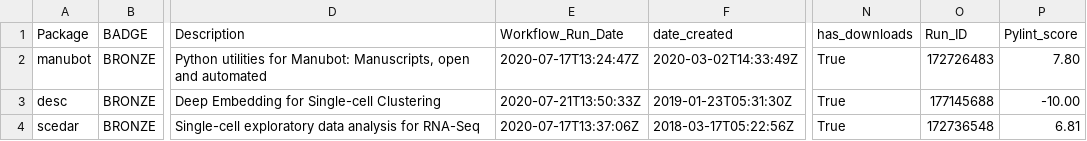
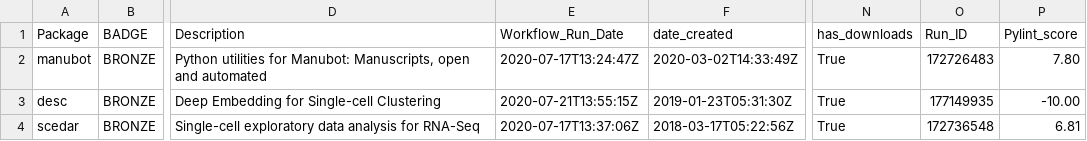
Before and after one commit to benstear/biopypir_logs, a CSV file: log_matrix.csv, drawn as a sheet; only a part is shown, gaps mark what is left out; the diff names each change by its address in the sheet, - before the commit and + after, or states it on an @@ line.

```diff
--- a/log_matrix.csv
+++ b/log_matrix.csv
-E3 (Workflow_Run_Date): 2020-07-21T13:50:33Z
+E3 (Workflow_Run_Date): 2020-07-21T13:55:15Z
-O3 (Run_ID): 177145688
+O3 (Run_ID): 177149935
```
Also changed, not shown: 3 other files.
